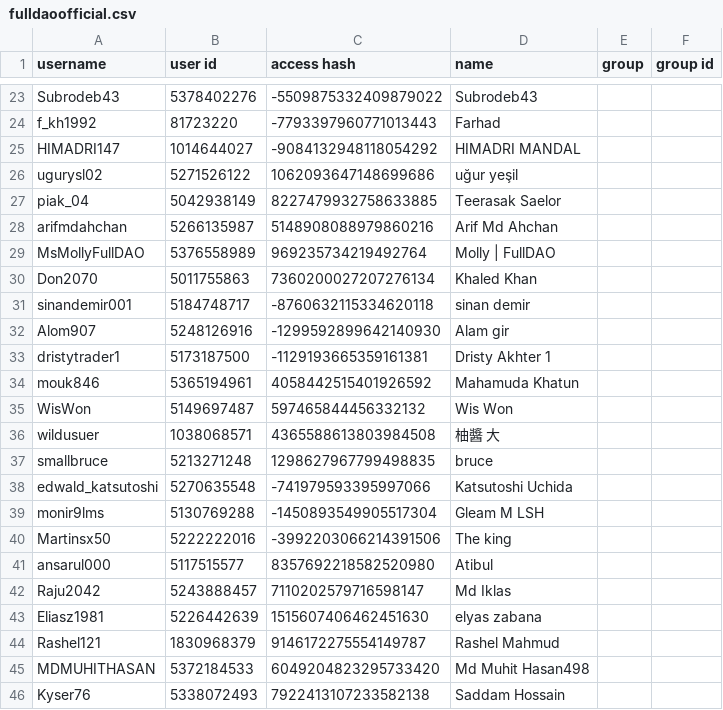
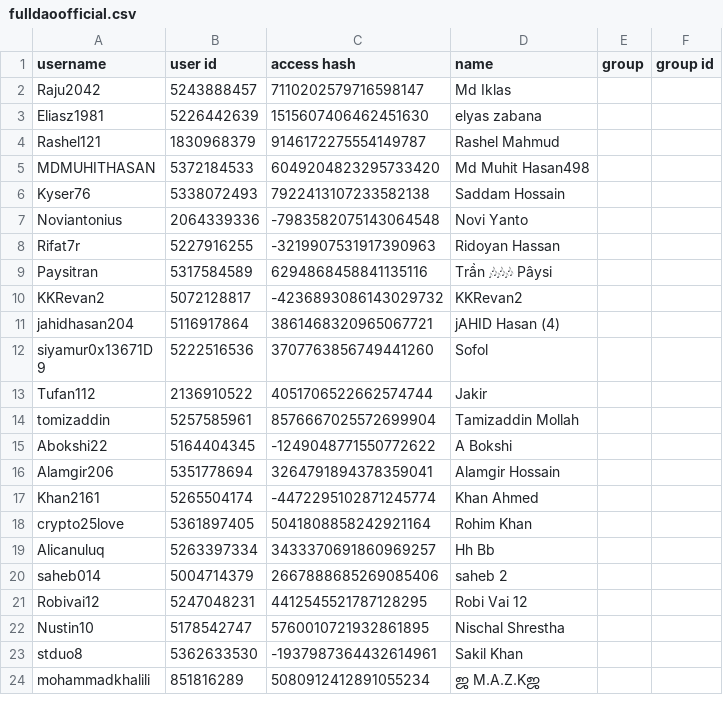
Before and after one commit to hongquanvn1998/scraper, a CSV file: scrapped/fulldaoofficial.csv, drawn as a sheet; only a part is shown, gaps mark what is left out; the shorter side is filled out with more unchanged rows; the diff covers the shown part only; the diff names each change by its address in the sheet, - before the commit and + after, or states it on an @@ line.

```diff
--- a/scrapped/fulldaoofficial.csv
+++ b/scrapped/fulldaoofficial.csv
-row 23: Subrodeb43 | 5378402276 | -5509875332409879022 | Subrodeb43
-row 24: f_kh1992 | 81723220 | -7793397960771013443 | Farhad
-row 25: HIMADRI147 | 1014644027 | -9084132948118054292 | HIMADRI MANDAL
-row 26: ugurysl02 | 5271526122 | 1062093647148699686 | uğur yeşil
-row 27: piak_04 | 5042938149 | 8227479932758633885 | Teerasak Saelor
-row 28: arifmdahchan | 5266135987 | 5148908088979860216 | Arif Md Ahchan
-row 29: MsMollyFullDAO | 5376558989 | 969235734219492764 | Molly | FullDAO
-row 30: Don2070 | 5011755863 | 7360200027207276134 | Khaled Khan
-row 31: sinandemir001 | 5184748717 | -8760632115334620118 | sinan demir
-row 32: Alom907 | 5248126916 | -1299592899642140930 | Alam gir
-row 33: dristytrader1 | 5173187500 | -1129193665359161381 | Dristy Akhter 1
-row 34: mouk846 | 5365194961 | 4058442515401926592 | Mahamuda Khatun
-row 35: WisWon | 5149697487 | 597465844456332132 | Wis Won
-row 36: wildusuer | 1038068571 | 4365588613803984508 | 柚醬 大
-row 37: smallbruce | 5213271248 | 1298627967799498835 | bruce
-row 38: edwald_katsutoshi | 5270635548 | -741979593395997066 | Katsutoshi Uchida
-row 39: monir9lms | 5130769288 | -1450893549905517304 | Gleam M LSH
-row 40: Martinsx50 | 5222222016 | -3992203066214391506 | The king
-row 41: ansarul000 | 5117515577 | 8357692218582520980 | Atibul
```
Also changed, not shown: 21 removed rows elsewhere in this file, 3 other files.
